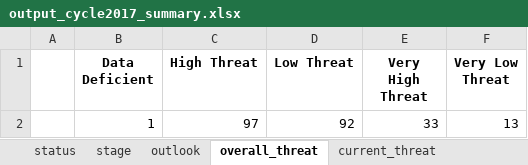
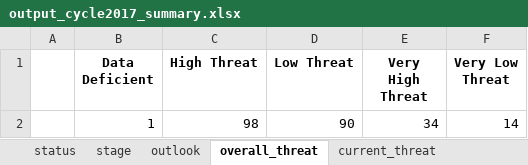
Before and after one commit to Yichuans/world-heritage-outlook-analysis, an Excel workbook: output_cycle2017_summary.xlsx, sheet overall_threat, drawn as a sheet; values as stored, in another font and other column widths than the file's, no borders; removed rows and columns are numbered as before the commit, all else as after; the diff names each change by its address in the sheet, - before the commit and + after, or states it on an @@ line.

```diff
--- a/output_cycle2017_summary.xlsx (sheet overall_threat)
+++ b/output_cycle2017_summary.xlsx (sheet overall_threat)
-row 2:  | 1 | 97 | 92 | 33 | 13
+row 2:  | 1 | 98 | 90 | 34 | 14
```
Also changed, not shown: sheet current_threat, sheet potential_threat, sheet biodiv_value, sheet prot_mgmt, sheet wh_trend, sheet status, 4 more sheets, output_changed_stats.xlsx, output_changed_stats_by_site.xlsx, 47 other files.
